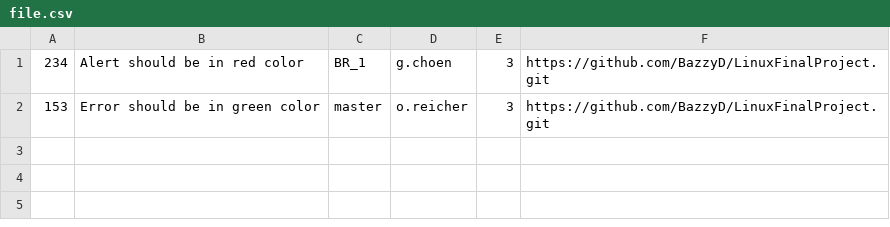
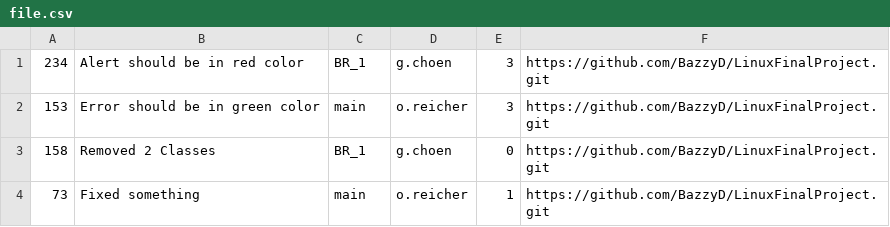
Before and after one commit to BazzyD/LinuxFinalProject, a CSV file: file.csv, drawn as a sheet.

Commit message:
153:Tue May 28 23:13:51 IDT 2024:main:o.reicher:3:Error should be in green color

```diff
--- a/file.csv
+++ b/file.csv
@@ -1,2 +1,4 @@
 234,Alert should be in red color,BR_1,g.choen,3,https://github.com/BazzyD/LinuxFinalProject.git
-153,Error should be in green color,master,o.reicher,3,https://github.com/BazzyD/LinuxFinalProject.git
+153,Error should be in green color,main,o.reicher,3,https://github.com/BazzyD/LinuxFinalProject.git
+158,Removed 2 Classes,BR_1,g.choen,0,https://github.com/BazzyD/LinuxFinalProject.git
+73,Fixed something,main,o.reicher,1,https://github.com/BazzyD/LinuxFinalProject.git
```
Also changed, not shown: 2 other files.
